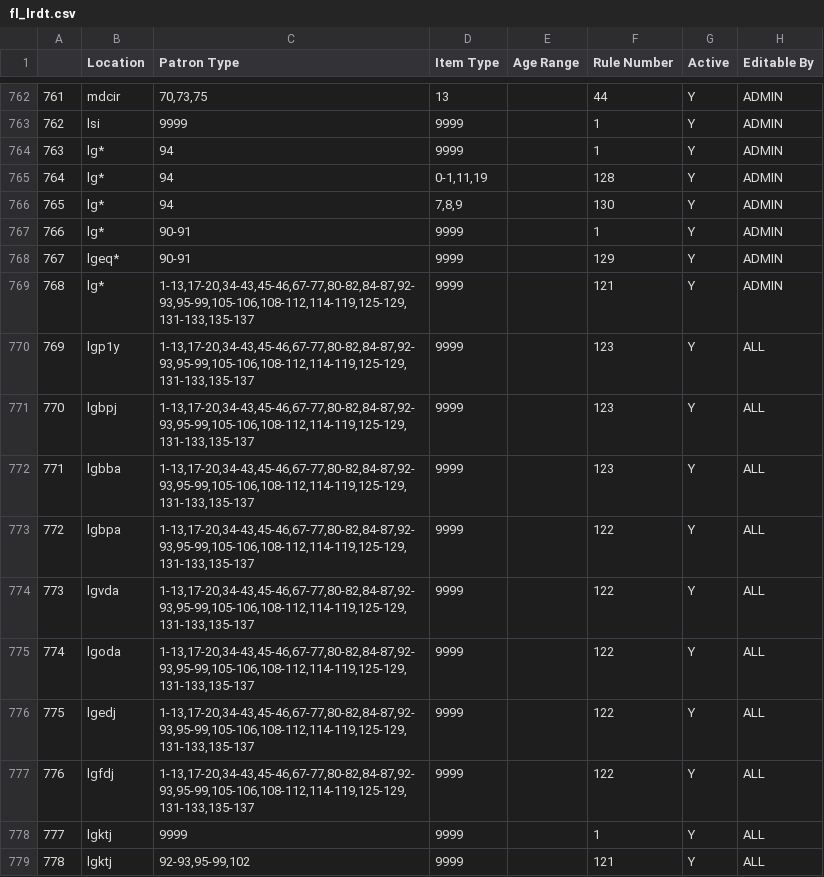
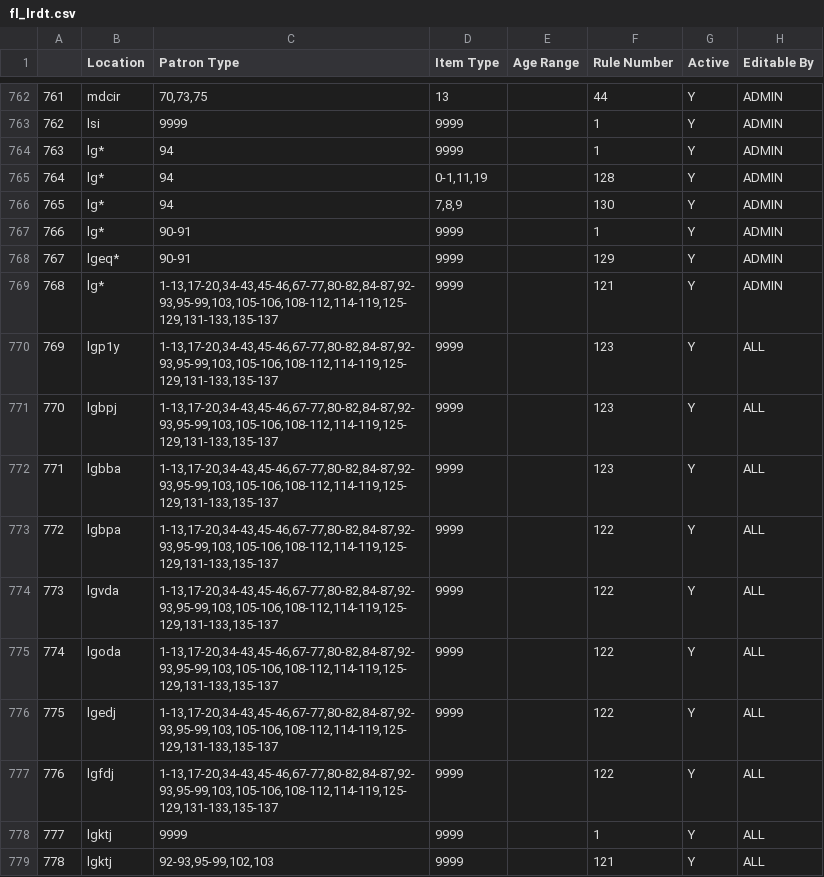
Before and after one commit to MarmotLibraryNetwork/sierraloanrules, a CSV file: flatirons/fl_lrdt.csv, drawn as a sheet; only a part is shown, gaps mark what is left out; the diff covers the shown part only.

Commit message:
Added new p-type for Longmont students

```diff
--- a/flatirons/fl_lrdt.csv
+++ b/flatirons/fl_lrdt.csv
@@ -768,12 +768,12 @@
 767,lgeq*,90-91,9999,,129,Y,ADMIN
-768,"lg*  ","1-13,17-20,34-43,45-46,67-77,80-82,84-87,92-93,95-99,105-106,108-112,114-119,125-129,131-133,135-137",9999,,121,Y,ADMIN
-769,lgp1y,"1-13,17-20,34-43,45-46,67-77,80-82,84-87,92-93,95-99,105-106,108-112,114-119,125-129,131-133,135-137",9999,,123,Y,ALL
-770,lgbpj,"1-13,17-20,34-43,45-46,67-77,80-82,84-87,92-93,95-99,105-106,108-112,114-119,125-129,131-133,135-137",9999,,123,Y,ALL
-771,lgbba,"1-13,17-20,34-43,45-46,67-77,80-82,84-87,92-93,95-99,105-106,108-112,114-119,125-129,131-133,135-137",9999,,123,Y,ALL
-772,lgbpa,"1-13,17-20,34-43,45-46,67-77,80-82,84-87,92-93,95-99,105-106,108-112,114-119,125-129,131-133,135-137",9999,,122,Y,ALL
-773,lgvda,"1-13,17-20,34-43,45-46,67-77,80-82,84-87,92-93,95-99,105-106,108-112,114-119,125-129,131-133,135-137",9999,,122,Y,ALL
-774,lgoda,"1-13,17-20,34-43,45-46,67-77,80-82,84-87,92-93,95-99,105-106,108-112,114-119,125-129,131-133,135-137",9999,,122,Y,ALL
-775,lgedj,"1-13,17-20,34-43,45-46,67-77,80-82,84-87,92-93,95-99,105-106,108-112,114-119,125-129,131-133,135-137",9999,,122,Y,ALL
-776,lgfdj,"1-13,17-20,34-43,45-46,67-77,80-82,84-87,92-93,95-99,105-106,108-112,114-119,125-129,131-133,135-137",9999,,122,Y,ALL
+768,"lg*  ","1-13,17-20,34-43,45-46,67-77,80-82,84-87,92-93,95-99,103,105-106,108-112,114-119,125-129,131-133,135-137",9999,,121,Y,ADMIN
+769,lgp1y,"1-13,17-20,34-43,45-46,67-77,80-82,84-87,92-93,95-99,103,105-106,108-112,114-119,125-129,131-133,135-137",9999,,123,Y,ALL
+770,lgbpj,"1-13,17-20,34-43,45-46,67-77,80-82,84-87,92-93,95-99,103,105-106,108-112,114-119,125-129,131-133,135-137",9999,,123,Y,ALL
+771,lgbba,"1-13,17-20,34-43,45-46,67-77,80-82,84-87,92-93,95-99,103,105-106,108-112,114-119,125-129,131-133,135-137",9999,,123,Y,ALL
+772,lgbpa,"1-13,17-20,34-43,45-46,67-77,80-82,84-87,92-93,95-99,103,105-106,108-112,114-119,125-129,131-133,135-137",9999,,122,Y,ALL
+773,lgvda,"1-13,17-20,34-43,45-46,67-77,80-82,84-87,92-93,95-99,103,105-106,108-112,114-119,125-129,131-133,135-137",9999,,122,Y,ALL
+774,lgoda,"1-13,17-20,34-43,45-46,67-77,80-82,84-87,92-93,95-99,103,105-106,108-112,114-119,125-129,131-133,135-137",9999,,122,Y,ALL
+775,lgedj,"1-13,17-20,34-43,45-46,67-77,80-82,84-87,92-93,95-99,103,105-106,108-112,114-119,125-129,131-133,135-137",9999,,122,Y,ALL
+776,lgfdj,"1-13,17-20,34-43,45-46,67-77,80-82,84-87,92-93,95-99,103,105-106,108-112,114-119,125-129,131-133,135-137",9999,,122,Y,ALL
 777,lgktj,9999,9999,,1,Y,ALL
-778,lgktj,"92-93,95-99,102",9999,,121,Y,ALL
+778,lgktj,"92-93,95-99,102,103",9999,,121,Y,ALL
```
Also changed, not shown: 35 edited cells elsewhere in this file.
